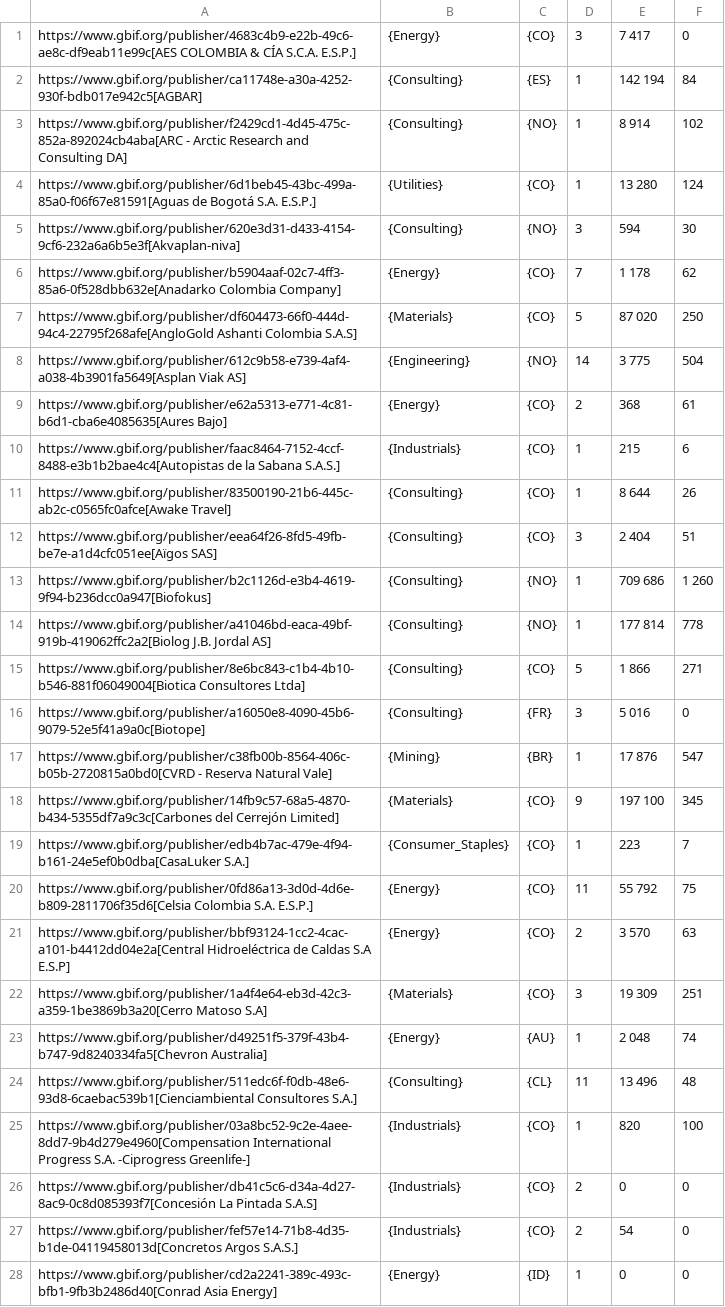
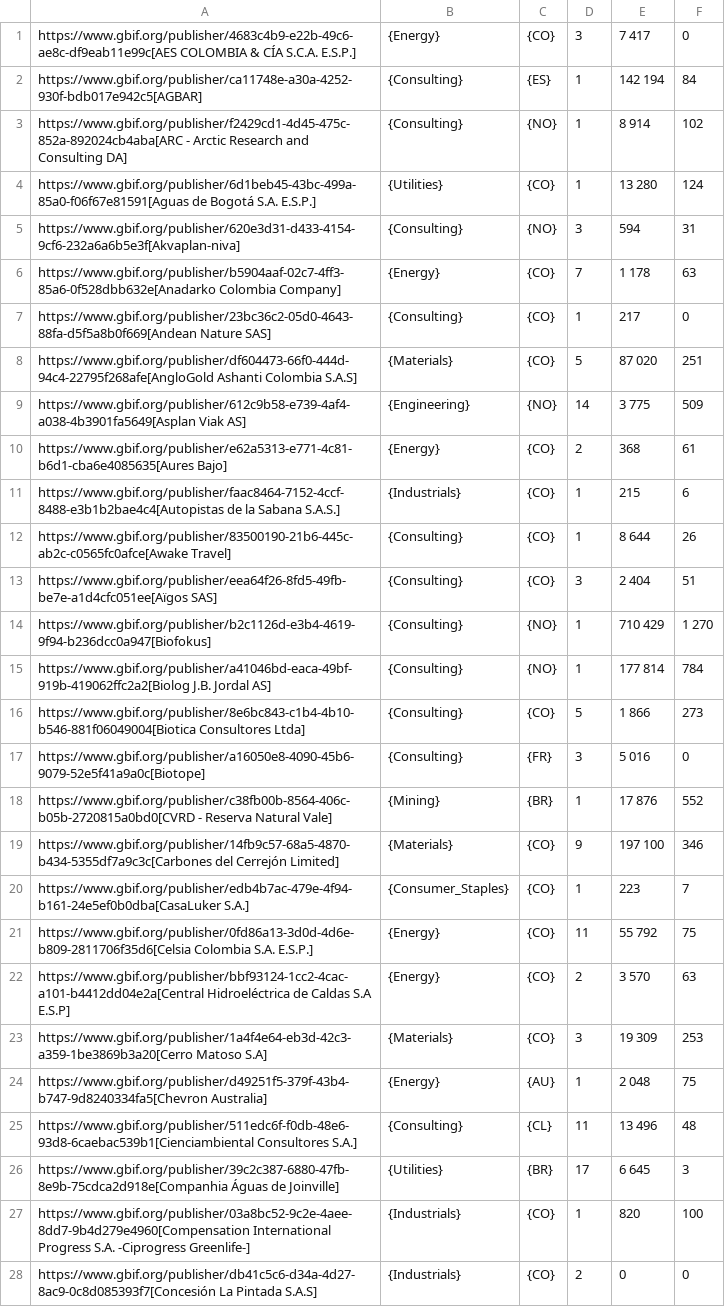
Before and after one commit to gbif/doc-private-sector-data-publishing, a CSV file: 250-private-sector-table.csv, drawn as a sheet; only a part is shown; the shorter side is filled out with more unchanged rows; the diff covers the shown part only.

Commit message:
Automatic update of data table

```diff
--- a/250-private-sector-table.csv
+++ b/250-private-sector-table.csv
@@ -4,6 +4,7 @@
 "https://www.gbif.org/publisher/6d1beb45-43bc-499a-85a0-f06f67e81591[Aguas de Bogotá S.A. E.S.P.]","{Utilities}","{CO}","1","13 280","124"
-"https://www.gbif.org/publisher/620e3d31-d433-4154-9cf6-232a6a6b5e3f[Akvaplan-niva]","{Consulting}","{NO}","3","594","30"
-"https://www.gbif.org/publisher/b5904aaf-02c7-4ff3-85a6-0f528dbb632e[Anadarko Colombia Company]","{Energy}","{CO}","7","1 178","62"
-"https://www.gbif.org/publisher/df604473-66f0-444d-94c4-22795f268afe[AngloGold Ashanti Colombia S.A.S]","{Materials}","{CO}","5","87 020","250"
-"https://www.gbif.org/publisher/612c9b58-e739-4af4-a038-4b3901fa5649[Asplan Viak AS]","{Engineering}","{NO}","14","3 775","504"
+"https://www.gbif.org/publisher/620e3d31-d433-4154-9cf6-232a6a6b5e3f[Akvaplan-niva]","{Consulting}","{NO}","3","594","31"
+"https://www.gbif.org/publisher/b5904aaf-02c7-4ff3-85a6-0f528dbb632e[Anadarko Colombia Company]","{Energy}","{CO}","7","1 178","63"
+"https://www.gbif.org/publisher/23bc36c2-05d0-4643-88fa-d5f5a8b0f669[Andean Nature SAS]","{Consulting}","{CO}","1","217","0"
+"https://www.gbif.org/publisher/df604473-66f0-444d-94c4-22795f268afe[AngloGold Ashanti Colombia S.A.S]","{Materials}","{CO}","5","87 020","251"
+"https://www.gbif.org/publisher/612c9b58-e739-4af4-a038-4b3901fa5649[Asplan Viak AS]","{Engineering}","{NO}","14","3 775","509"
 "https://www.gbif.org/publisher/e62a5313-e771-4c81-b6d1-cba6e4085635[Aures Bajo]","{Energy}","{CO}","2","368","61"
@@ -12,8 +13,8 @@
 "https://www.gbif.org/publisher/eea64f26-8fd5-49fb-be7e-a1d4cfc051ee[Aïgos SAS]","{Consulting}","{CO}","3","2 404","51"
-"https://www.gbif.org/publisher/b2c1126d-e3b4-4619-9f94-b236dcc0a947[Biofokus]","{Consulting}","{NO}","1","709 686","1 260"
-"https://www.gbif.org/publisher/a41046bd-eaca-49bf-919b-419062ffc2a2[Biolog J.B. Jordal AS]","{Consulting}","{NO}","1","177 814","778"
-"https://www.gbif.org/publisher/8e6bc843-c1b4-4b10-b546-881f06049004[Biotica Consultores Ltda]","{Consulting}","{CO}","5","1 866","271"
+"https://www.gbif.org/publisher/b2c1126d-e3b4-4619-9f94-b236dcc0a947[Biofokus]","{Consulting}","{NO}","1","710 429","1 270"
+"https://www.gbif.org/publisher/a41046bd-eaca-49bf-919b-419062ffc2a2[Biolog J.B. Jordal AS]","{Consulting}","{NO}","1","177 814","784"
+"https://www.gbif.org/publisher/8e6bc843-c1b4-4b10-b546-881f06049004[Biotica Consultores Ltda]","{Consulting}","{CO}","5","1 866","273"
 "https://www.gbif.org/publisher/a16050e8-4090-45b6-9079-52e5f41a9a0c[Biotope]","{Consulting}","{FR}","3","5 016","0"
-"https://www.gbif.org/publisher/c38fb00b-8564-406c-b05b-2720815a0bd0[CVRD - Reserva Natural Vale]","{Mining}","{BR}","1","17 876","547"
-"https://www.gbif.org/publisher/14fb9c57-68a5-4870-b434-5355df7a9c3c[Carbones del Cerrejón Limited]","{Materials}","{CO}","9","197 100","345"
+"https://www.gbif.org/publisher/c38fb00b-8564-406c-b05b-2720815a0bd0[CVRD - Reserva Natural Vale]","{Mining}","{BR}","1","17 876","552"
+"https://www.gbif.org/publisher/14fb9c57-68a5-4870-b434-5355df7a9c3c[Carbones del Cerrejón Limited]","{Materials}","{CO}","9","197 100","346"
 "https://www.gbif.org/publisher/edb4b7ac-479e-4f94-b161-24e5ef0b0dba[CasaLuker S.A.]","{Consumer_Staples}","{CO}","1","223","7"
@@ -21,5 +22,6 @@
 "https://www.gbif.org/publisher/bbf93124-1cc2-4cac-a101-b4412dd04e2a[Central Hidroeléctrica de Caldas S.A E.S.P]","{Energy}","{CO}","2","3 570","63"
-"https://www.gbif.org/publisher/1a4f4e64-eb3d-42c3-a359-1be3869b3a20[Cerro Matoso S.A]","{Materials}","{CO}","3","19 309","251"
-"https://www.gbif.org/publisher/d49251f5-379f-43b4-b747-9d8240334fa5[Chevron Australia]","{Energy}","{AU}","1","2 048","74"
+"https://www.gbif.org/publisher/1a4f4e64-eb3d-42c3-a359-1be3869b3a20[Cerro Matoso S.A]","{Materials}","{CO}","3","19 309","253"
+"https://www.gbif.org/publisher/d49251f5-379f-43b4-b747-9d8240334fa5[Chevron Australia]","{Energy}","{AU}","1","2 048","75"
 "https://www.gbif.org/publisher/511edc6f-f0db-48e6-93d8-6caebac539b1[Cienciambiental Consultores S.A.]","{Consulting}","{CL}","11","13 496","48"
+"https://www.gbif.org/publisher/39c2c387-6880-47fb-8e9b-75cdca2d918e[Companhia Águas de Joinville]","{Utilities}","{BR}","17","6 645","3"
 "https://www.gbif.org/publisher/03a8bc52-9c2e-4aee-8dd7-9b4d279e4960[Compensation International Progress S.A. -Ciprogress Greenlife-]","{Industrials}","{CO}","1","820","100"
```
Also changed, not shown: 2 added rows and 34 edited cells elsewhere in this file, 1 other file.
